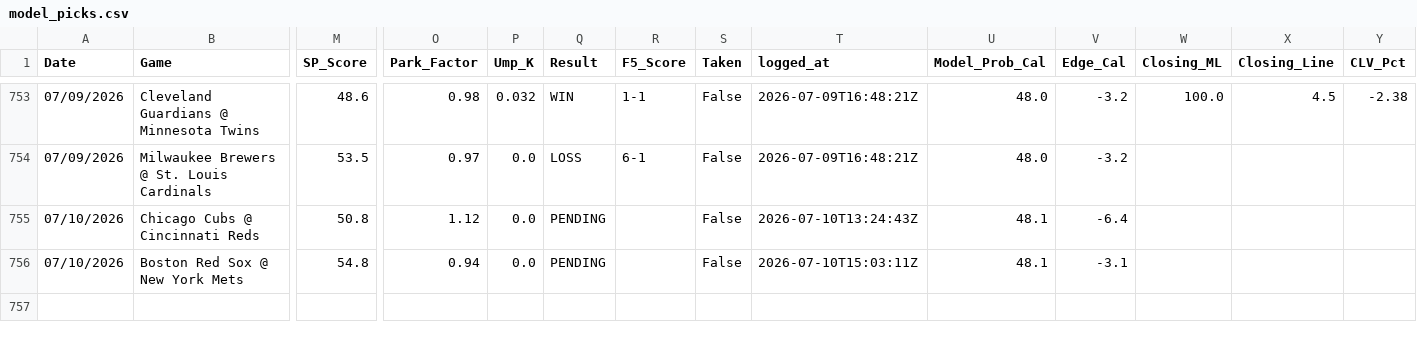
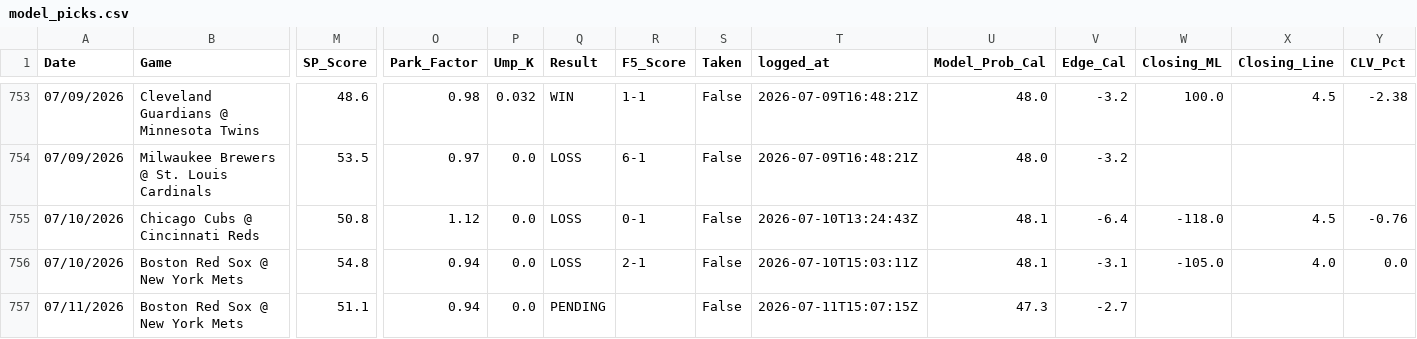
Before and after one commit to reesesetzer-pro/mlb-f5-model, a CSV file: model_picks.csv, drawn as a sheet; only a part is shown, gaps mark what is left out; rows hold the shown columns only; the diff names each change by its address in the sheet, - before the commit and + after, or states it on an @@ line.

Commit message:
picks: sync 2026-07-11

```diff
--- a/model_picks.csv
+++ b/model_picks.csv
-Q755:Q756 (Result): PENDING
+Q755:Q756 (Result): LOSS
-R755 (F5_Score): (empty)
+R755 (F5_Score): 0-1
-W755 (Closing_ML): (empty)
+W755 (Closing_ML): -118.0
-X755 (Closing_Line): (empty)
+X755 (Closing_Line): 4.5
-Y755 (CLV_Pct): (empty)
+Y755 (CLV_Pct): -0.76
-R756 (F5_Score): (empty)
+R756 (F5_Score): 2-1
-W756 (Closing_ML): (empty)
+W756 (Closing_ML): -105.0
-X756 (Closing_Line): (empty)
+X756 (Closing_Line): 4.0
-Y756 (CLV_Pct): (empty)
+Y756 (CLV_Pct): 0.0
+row 757: 07/11/2026 | Boston Red Sox @ New York Mets | 51.1 | 0.94 | 0.0 | PENDING |  | False | 2026-07-11T15:07:15Z | 47.3 | -2.7
```
